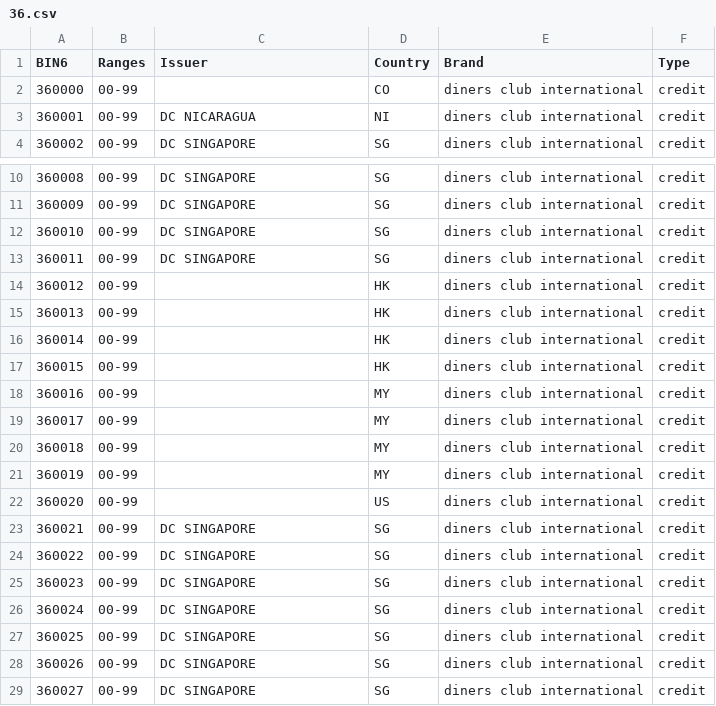
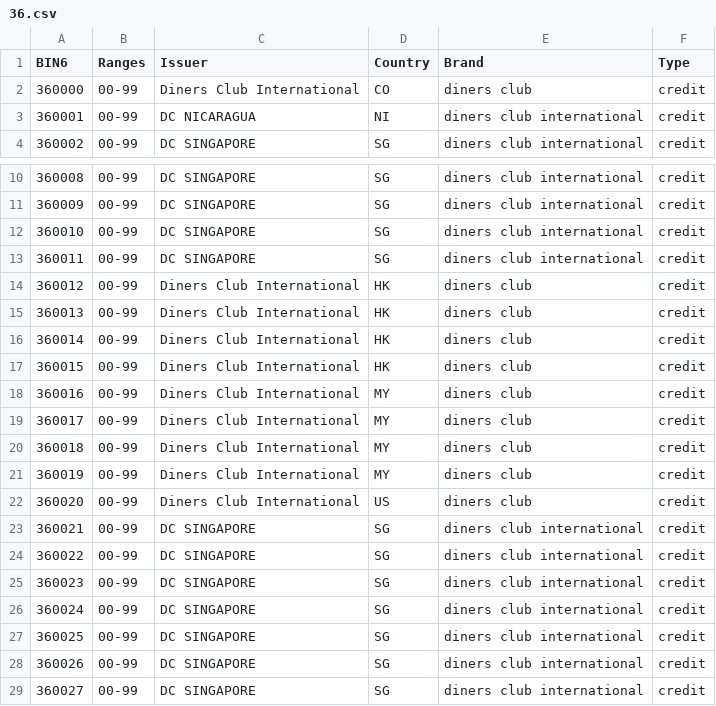
Before and after one commit to Wayproyect/openbiin, a CSV file: functions/data/36.csv, drawn as a sheet; only a part is shown, gaps mark what is left out.

```diff
--- a/functions/data/36.csv
+++ b/functions/data/36.csv
@@ -1,3 +1,3 @@
 BIN6,Ranges,Issuer,Country,Brand,Type
-360000,00-99,,CO,diners club international,credit
+360000,00-99,Diners Club International,CO,diners club,credit
 360001,00-99,DC NICARAGUA,NI,diners club international,credit
@@ -13,11 +13,11 @@ BIN6,Ranges,Issuer,Country,Brand,Type
 360011,00-99,DC SINGAPORE,SG,diners club international,credit
-360012,00-99,,HK,diners club international,credit
-360013,00-99,,HK,diners club international,credit
-360014,00-99,,HK,diners club international,credit
-360015,00-99,,HK,diners club international,credit
-360016,00-99,,MY,diners club international,credit
-360017,00-99,,MY,diners club international,credit
-360018,00-99,,MY,diners club international,credit
-360019,00-99,,MY,diners club international,credit
-360020,00-99,,US,diners club international,credit
+360012,00-99,Diners Club International,HK,diners club,credit
+360013,00-99,Diners Club International,HK,diners club,credit
+360014,00-99,Diners Club International,HK,diners club,credit
+360015,00-99,Diners Club International,HK,diners club,credit
+360016,00-99,Diners Club International,MY,diners club,credit
+360017,00-99,Diners Club International,MY,diners club,credit
+360018,00-99,Diners Club International,MY,diners club,credit
+360019,00-99,Diners Club International,MY,diners club,credit
+360020,00-99,Diners Club International,US,diners club,credit
 360021,00-99,DC SINGAPORE,SG,diners club international,credit
```
